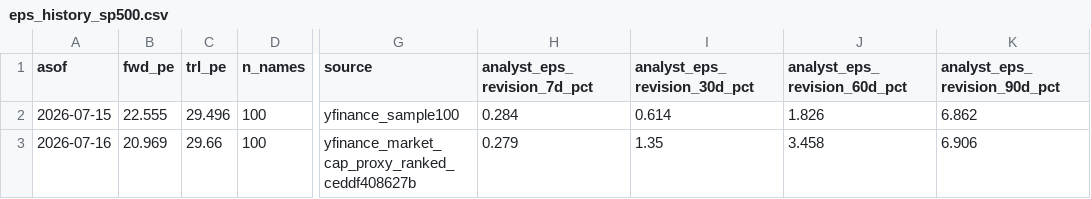
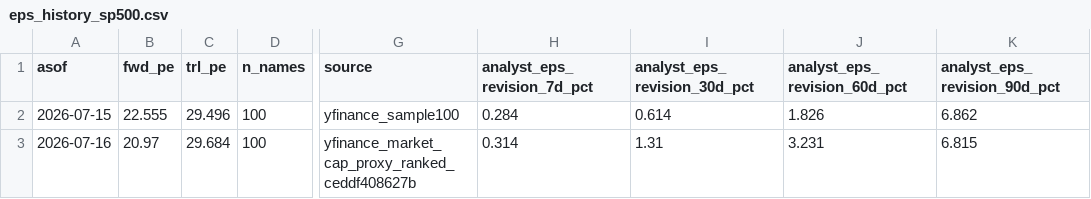
Before and after one commit to jsmc0818/reality-sentiment-engine, a CSV file: data/eps_history_sp500.csv, drawn as a sheet; only a part is shown, gaps mark what is left out; the diff names each change by its address in the sheet, - before the commit and + after, or states it on an @@ line.

```diff
--- a/data/eps_history_sp500.csv
+++ b/data/eps_history_sp500.csv
-B3 (fwd_pe): 20.969
+B3 (fwd_pe): 20.97
-C3 (trl_pe): 29.66
+C3 (trl_pe): 29.684
-H3 (analyst_eps_revision_7d_pct): 0.279
+H3 (analyst_eps_revision_7d_pct): 0.314
-I3 (analyst_eps_revision_30d_pct): 1.35
+I3 (analyst_eps_revision_30d_pct): 1.31
-J3 (analyst_eps_revision_60d_pct): 3.458
+J3 (analyst_eps_revision_60d_pct): 3.231
-K3 (analyst_eps_revision_90d_pct): 6.906
+K3 (analyst_eps_revision_90d_pct): 6.815
```
Also changed, not shown: data/eps_history_mag7.csv, data/eps_history_ndx100.csv, 2 other files.
